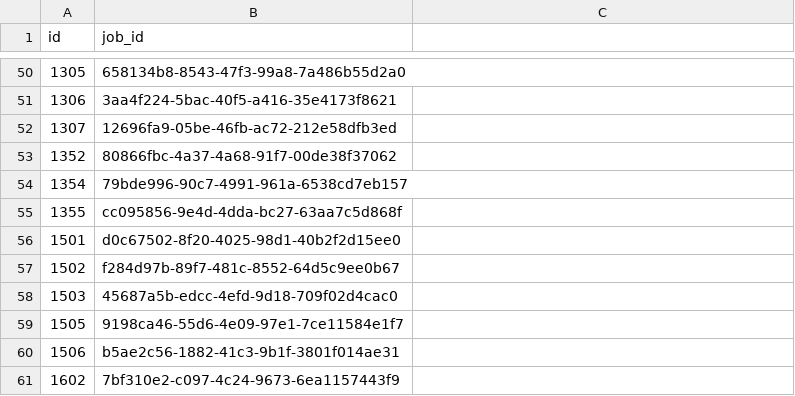
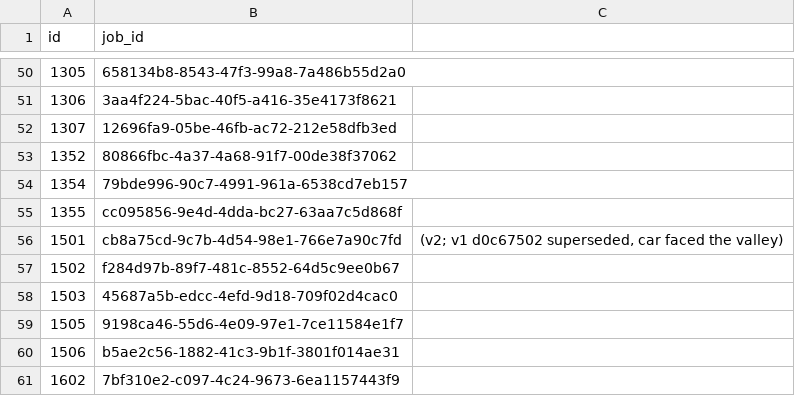
Before and after one commit to Nebrox-klink/OpShot-Studios, a TSV file: YUBA_COUNTY_FIVE/02_VISUAL/shot_list_v001/jobs.tsv, drawn as a sheet; only a part is shown, gaps mark what is left out.

```diff
--- a/YUBA_COUNTY_FIVE/02_VISUAL/shot_list_v001/jobs.tsv
+++ b/YUBA_COUNTY_FIVE/02_VISUAL/shot_list_v001/jobs.tsv
@@ -55,3 +55,3 @@ id	job_id
 1355	cc095856-9e4d-4dda-bc27-63aa7c5d868f
-1501	d0c67502-8f20-4025-98d1-40b2f2d15ee0
+1501	cb8a75cd-9c7b-4d54-98e1-766e7a90c7fd	(v2; v1 d0c67502 superseded, car faced the valley)
 1502	f284d97b-89f7-481c-8552-64d5c9ee0b67
```
Also changed, not shown: YUBA_COUNTY_FIVE/06_AI_VIDEO/higgsfield_clips_v001/jobs.tsv, 6 other files.
